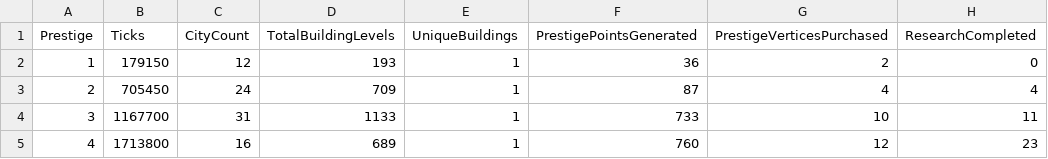
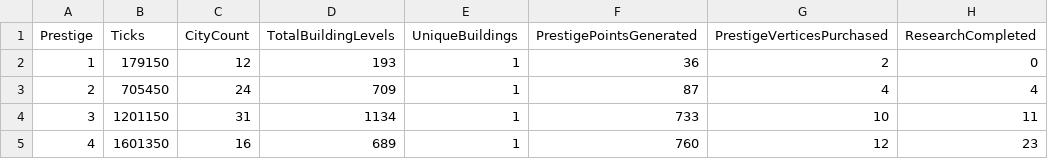
Before and after one commit to Danakh/SettlersOfIdlestan, a CSV file: SOITests/saves/run_current.csv, drawn as a sheet; only a part is shown; the diff names each change by its address in the sheet, - before the commit and + after, or states it on an @@ line.

```diff
--- a/SOITests/saves/run_current.csv
+++ b/SOITests/saves/run_current.csv
-B4 (Ticks): 1167700
+B4 (Ticks): 1201150
-D4 (TotalBuildingLevels): 1133
+D4 (TotalBuildingLevels): 1134
-B5 (Ticks): 1713800
+B5 (Ticks): 1601350
```
Also changed, not shown: 7 other files.
